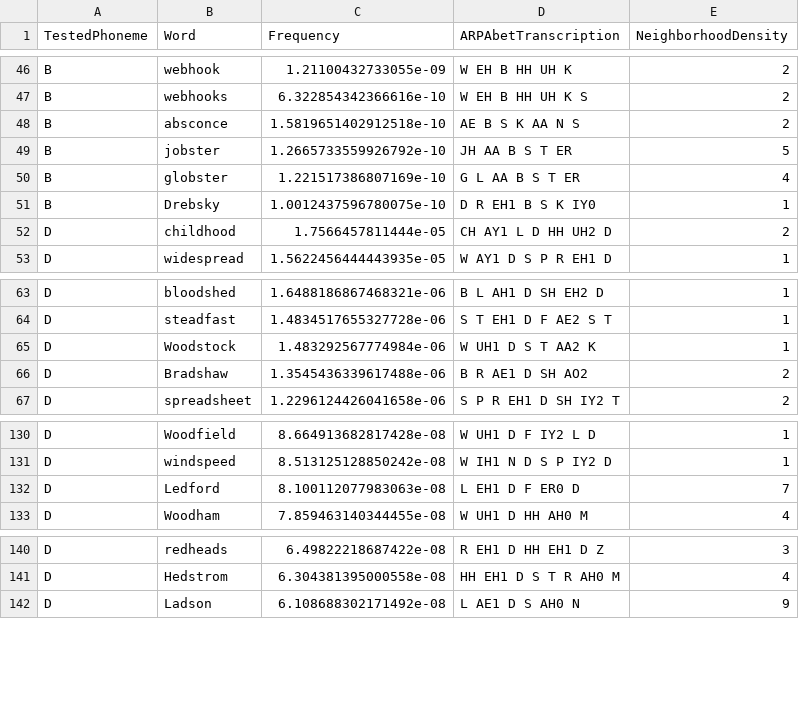
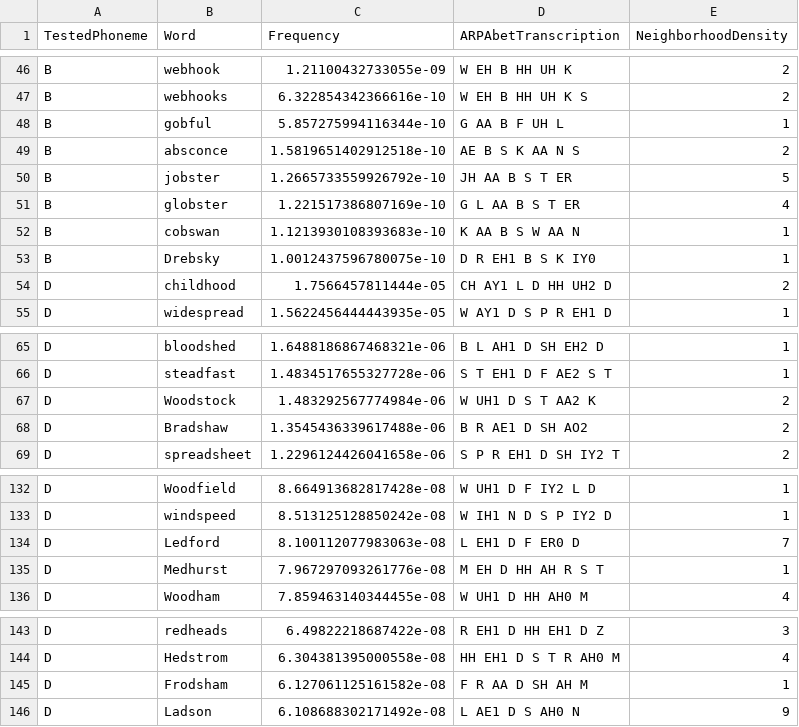
Before and after one commit to michaelbennieUFL/ArabBengaliPhoneticResearch2025, a CSV file: out/devoicedPlosives.csv, drawn as a sheet; only a part is shown, gaps mark what is left out.

Commit message:
updated input datasets

```diff
--- a/out/devoicedPlosives.csv
+++ b/out/devoicedPlosives.csv
@@ -47,2 +47,3 @@ B,webhook,1.21100432733055e-09,W EH B HH UH K,2
 B,webhooks,6.322854342366616e-10,W EH B HH UH K S,2
+B,gobful,5.857275994116344e-10,G AA B F UH L,1
 B,absconce,1.5819651402912518e-10,AE B S K AA N S,2
@@ -50,2 +51,3 @@ B,jobster,1.2665733559926792e-10,JH AA B S T ER,5
 B,globster,1.221517386807169e-10,G L AA B S T ER,4
+B,cobswan,1.1213930108393683e-10,K AA B S W AA N,1
 B,Drebsky,1.0012437596780075e-10,D R EH1 B S K IY0,1
@@ -64,3 +66,3 @@ D,bloodshed,1.6488186867468321e-06,B L AH1 D SH EH2 D,1
 D,steadfast,1.4834517655327728e-06,S T EH1 D F AE2 S T,1
-D,Woodstock,1.483292567774984e-06,W UH1 D S T AA2 K,1
+D,Woodstock,1.483292567774984e-06,W UH1 D S T AA2 K,2
 D,Bradshaw,1.3545436339617488e-06,B R AE1 D SH AO2,2
@@ -132,2 +134,3 @@ D,windspeed,8.513125128850242e-08,W IH1 N D S P IY2 D,1
 D,Ledford,8.100112077983063e-08,L EH1 D F ER0 D,7
+D,Medhurst,7.967297093261776e-08,M EH D HH AH R S T,1
 D,Woodham,7.859463140344455e-08,W UH1 D HH AH0 M,4
@@ -141,2 +144,3 @@ D,redheads,6.49822218687422e-08,R EH1 D HH EH1 D Z,3
 D,Hedstrom,6.304381395000558e-08,HH EH1 D S T R AH0 M,4
+D,Frodsham,6.127061125161582e-08,F R AA D SH AH M,1
 D,Ladson,6.108688302171492e-08,L AE1 D S AH0 N,9
```
Also changed, not shown: out/VCVplosive.csv, out/plosiveFinals.csv, 5 other files.
